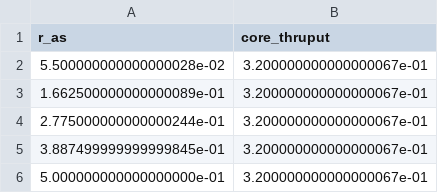
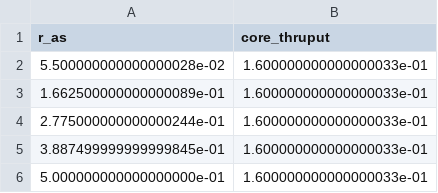
Before and after one commit to chen-pin/ebs, a CSV file: inputs/example_throughput.csv, drawn as a sheet.

Commit message:
Add options in <example.py> to vary EXOSIMS parameters

```diff
--- a/inputs/example_throughput.csv
+++ b/inputs/example_throughput.csv
@@ -1,6 +1,6 @@
 r_as,core_thruput
-5.500000000000000028e-02,3.200000000000000067e-01
-1.662500000000000089e-01,3.200000000000000067e-01
-2.775000000000000244e-01,3.200000000000000067e-01
-3.887499999999999845e-01,3.200000000000000067e-01
-5.000000000000000000e-01,3.200000000000000067e-01
+5.500000000000000028e-02,1.600000000000000033e-01
+1.662500000000000089e-01,1.600000000000000033e-01
+2.775000000000000244e-01,1.600000000000000033e-01
+3.887499999999999845e-01,1.600000000000000033e-01
+5.000000000000000000e-01,1.600000000000000033e-01
```
Also changed, not shown: 2 other files.
